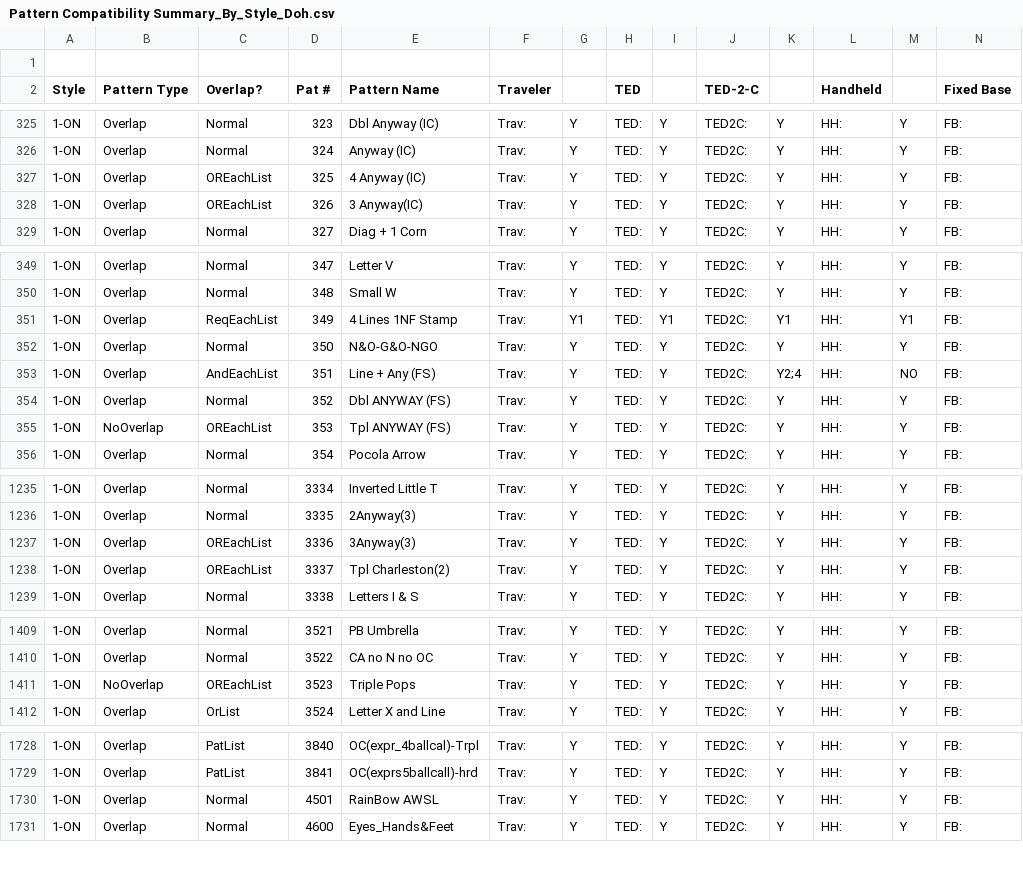
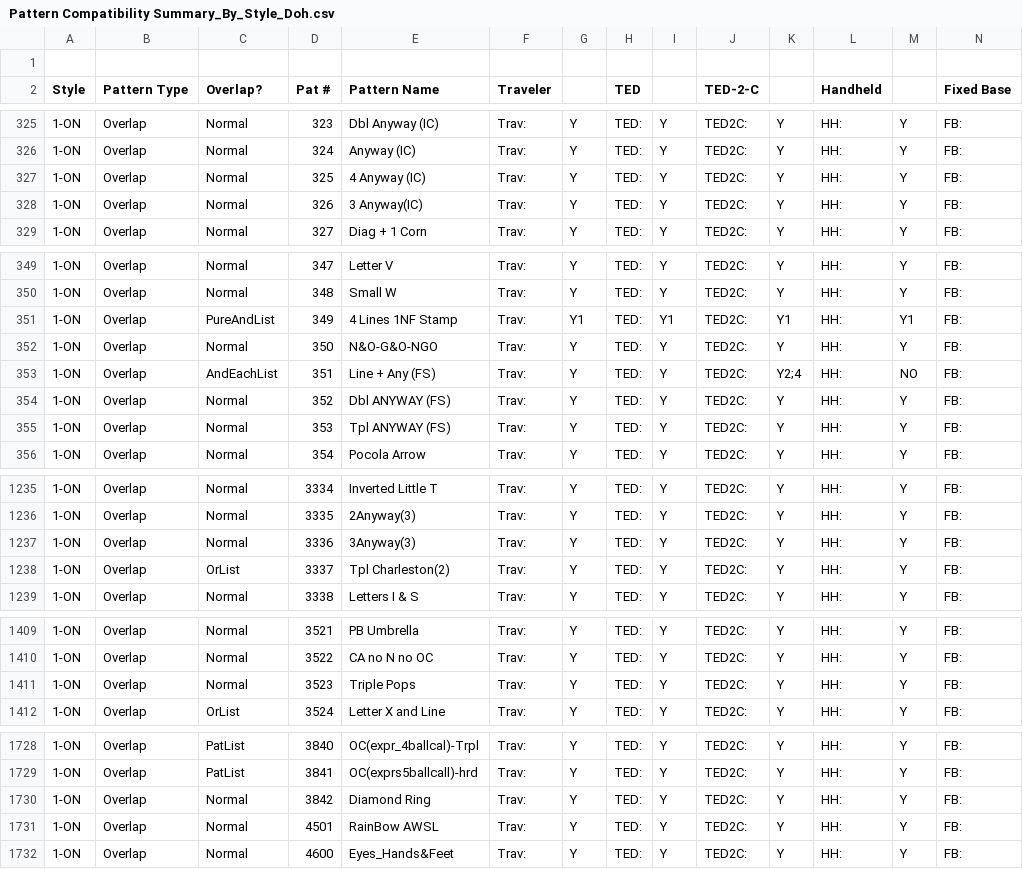
Before and after one commit to jaycobhakubo/PatGen, a CSV file: Pattern Compatibility Summary_By_Style_Doh.csv, drawn as a sheet; only a part is shown, gaps mark what is left out; rows hold the shown columns only; the diff covers the shown part only; the diff names each change by its address in the sheet, - before the commit and + after, or states it on an @@ line.

```diff
--- a/Pattern Compatibility Summary_By_Style_Doh.csv
+++ b/Pattern Compatibility Summary_By_Style_Doh.csv
-C327:C328 (Overlap?): OREachList
+C327:C328 (Overlap?): Normal
-C351 (Overlap?): ReqEachList
+C351 (Overlap?): PureAndList
-B355 (Pattern Type): NoOverlap
+B355 (Pattern Type): Overlap
-C355 (Overlap?): OREachList
+C355 (Overlap?): Normal
-C1237 (Overlap?): OREachList
+C1237 (Overlap?): Normal
-C1238 (Overlap?): OREachList
+C1238 (Overlap?): OrList
-B1411 (Pattern Type): NoOverlap
+B1411 (Pattern Type): Overlap
-C1411 (Overlap?): OREachList
+C1411 (Overlap?): Normal
+row 1730: 1-ON | Overlap | Normal | 3842 | Diamond Ring | Trav: | Y | TED: | Y | TED2C: | Y | HH: | Y | FB:
```
Also changed, not shown: 24 edited cells elsewhere in this file, Pattern Compatibility Summary_By_Number_Doh.csv, 45 other files.
